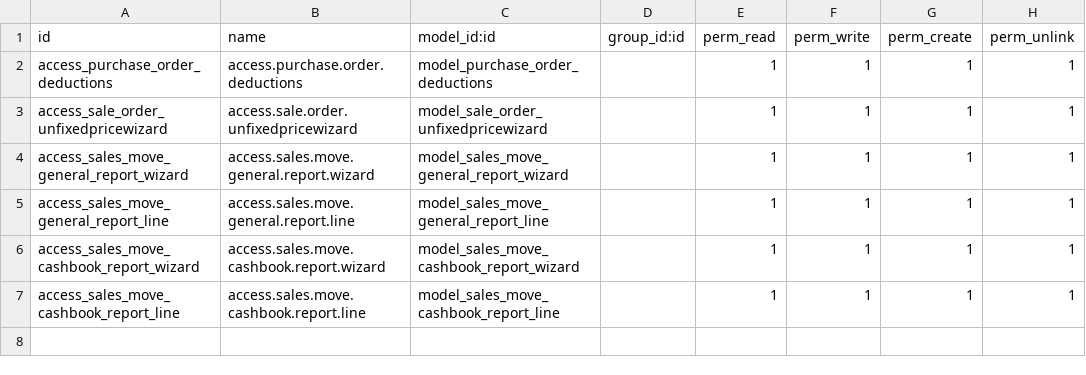
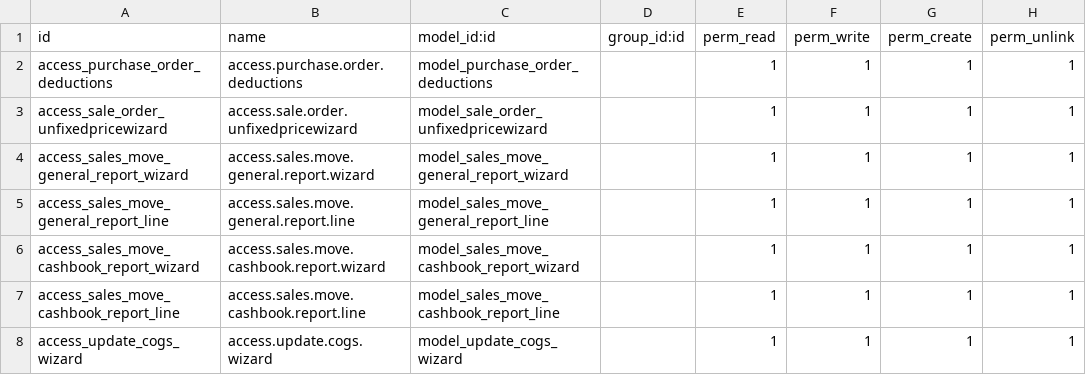
Before and after one commit to byasi/odoo-16.0, a CSV file: addons/sales_move/security/ir.model.access.csv, drawn as a sheet.

Commit message:
add cogs wizard

```diff
--- a/addons/sales_move/security/ir.model.access.csv
+++ b/addons/sales_move/security/ir.model.access.csv
@@ -7 +7,2 @@ access_sales_move_cashbook_report_wizard,access.sales.move.cashbook.report.wizar
 access_sales_move_cashbook_report_line,access.sales.move.cashbook.report.line,model_sales_move_cashbook_report_line,,1,1,1,1
+access_update_cogs_wizard,access.update.cogs.wizard,model_update_cogs_wizard,,1,1,1,1
```
Also changed, not shown: 5 other files.
